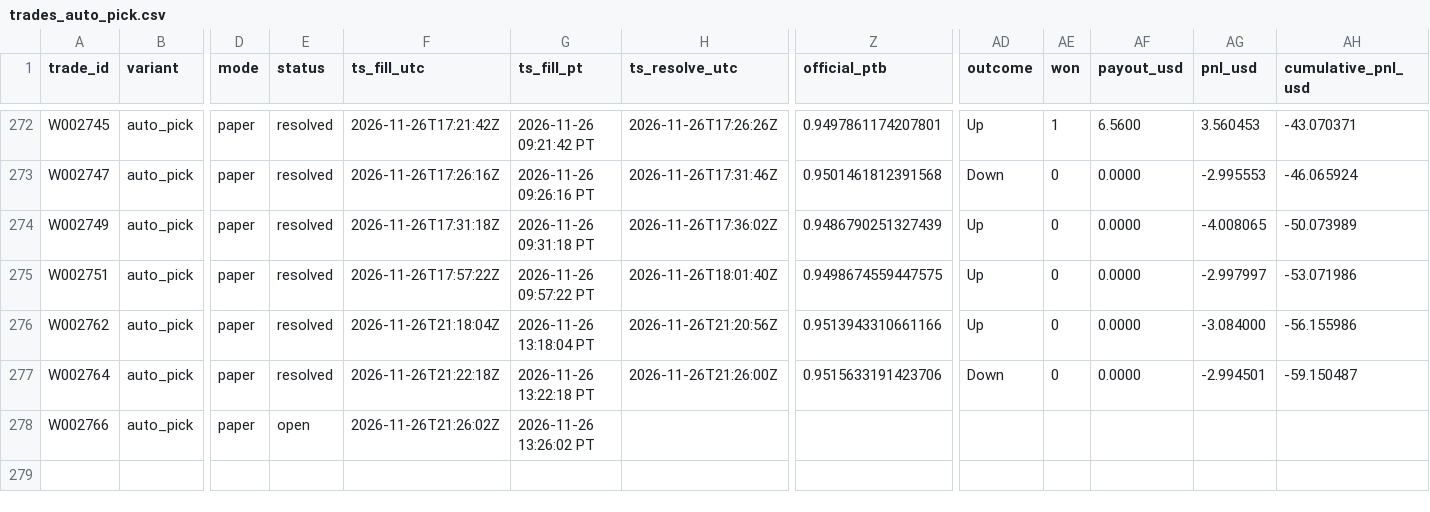
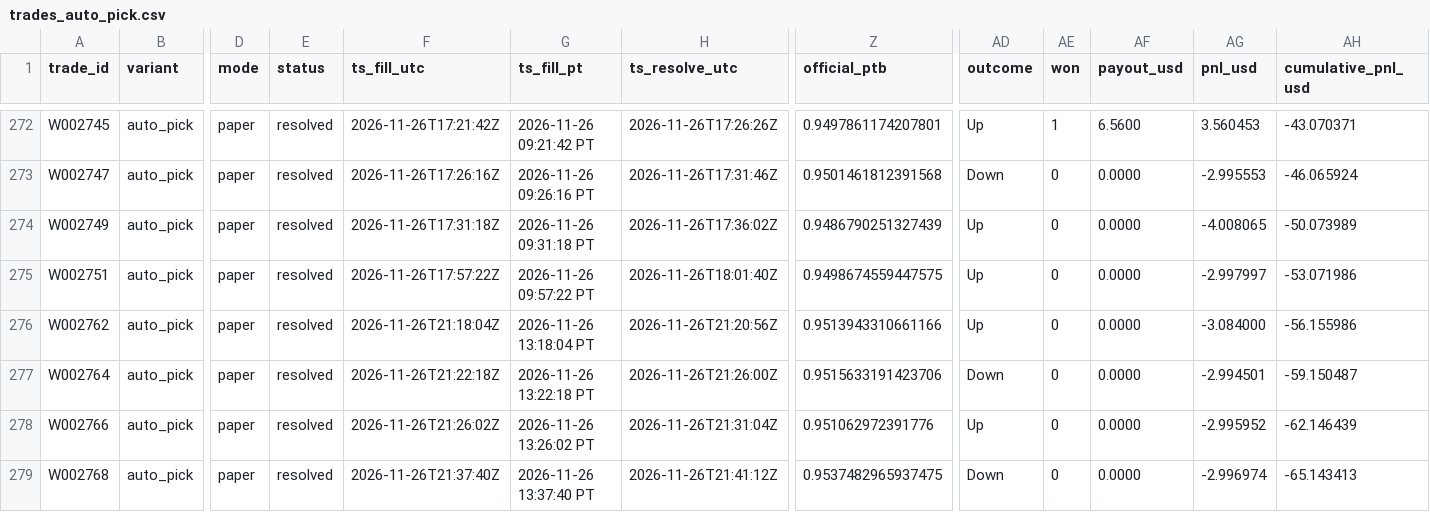
Before and after one commit to michaeldeuchar-dotcom/xrp-paper-bot, a CSV file: data/week2/trades_auto_pick.csv, drawn as a sheet; only a part is shown, gaps mark what is left out; rows hold the shown columns only; the diff names each change by its address in the sheet, - before the commit and + after, or states it on an @@ line.

```diff
--- a/data/week2/trades_auto_pick.csv
+++ b/data/week2/trades_auto_pick.csv
-E278 (status): open
+E278 (status): resolved
-H278 (ts_resolve_utc): (empty)
+H278 (ts_resolve_utc): 2026-11-26T21:31:04Z
-Z278 (official_ptb): (empty)
+Z278 (official_ptb): 0.951062972391776
-AD278 (outcome): (empty)
+AD278 (outcome): Up
-AE278 (won): (empty)
+AE278 (won): 0
-AF278 (payout_usd): (empty)
+AF278 (payout_usd): 0.0000
-AG278 (pnl_usd): (empty)
+AG278 (pnl_usd): -2.995952
-AH278 (cumulative_pnl_usd): (empty)
+AH278 (cumulative_pnl_usd): -62.146439
+row 279: W002768 | auto_pick | paper | resolved | 2026-11-26T21:37:40Z | 2026-11-26 13:37:40 PT | 2026-11-26T21:41:12Z | 0.9537482965937475 | Down | 0 | 0.0000 | -2.996974 | -65.143413
```
Also changed, not shown: data/week2/decisions_tail.csv, data/week2/trades_control.csv, 5 other files.
